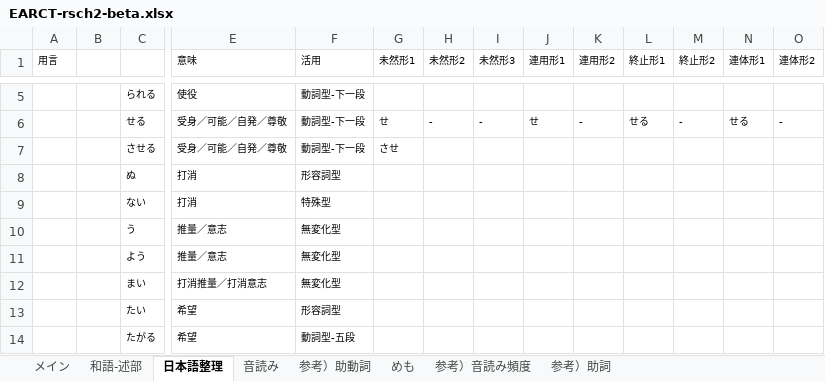
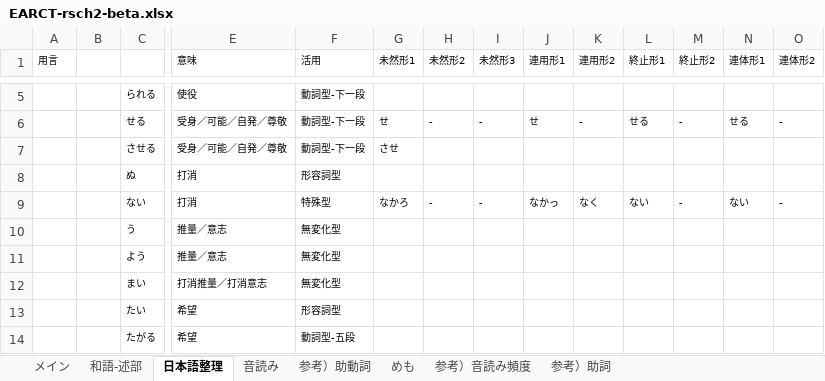
Before and after one commit to rytzk/SharePool, an Excel workbook: EARCT-rsch2-beta.xlsx, sheet 日本語整理, drawn as a sheet; only a part is shown, gaps mark what is left out; values as stored, in another font and other column widths than the file's, no borders; removed rows and columns are numbered as before the commit, all else as after; rows hold the shown columns only; the diff names each change by its address in the sheet, - before the commit and + after, or states it on an @@ line.

```diff
--- a/EARCT-rsch2-beta.xlsx (sheet 日本語整理)
+++ b/EARCT-rsch2-beta.xlsx (sheet 日本語整理)
-row 9:  |  | ない | 打消 | 特殊型
+row 9:  |  | ない | 打消 | 特殊型 | なかろ | - | - | なかっ | なく | ない | - | ない | -
```
Also changed, not shown: sheet 和語-述部.
